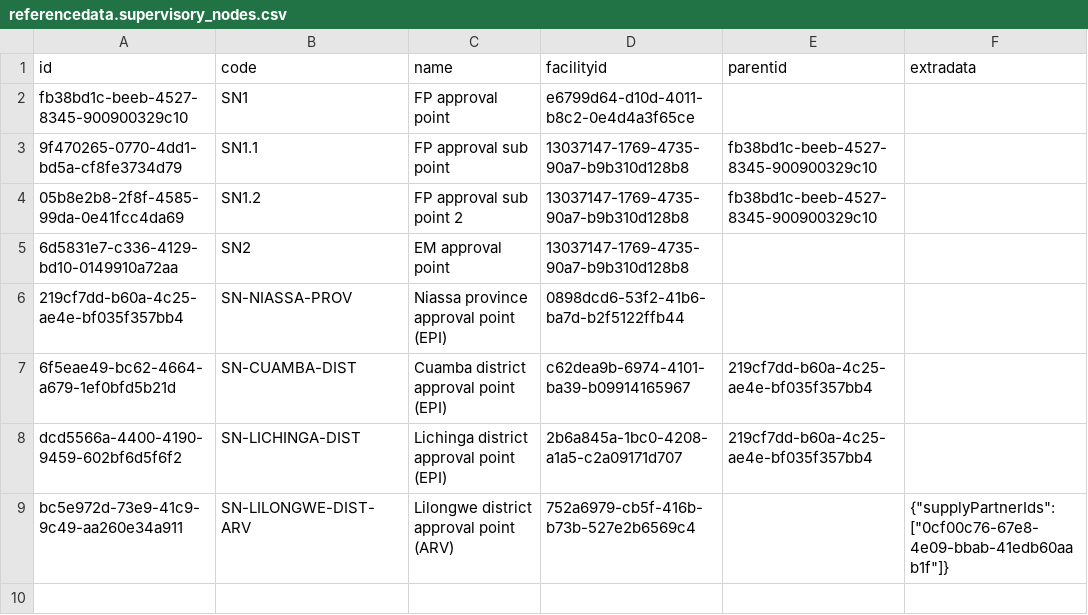
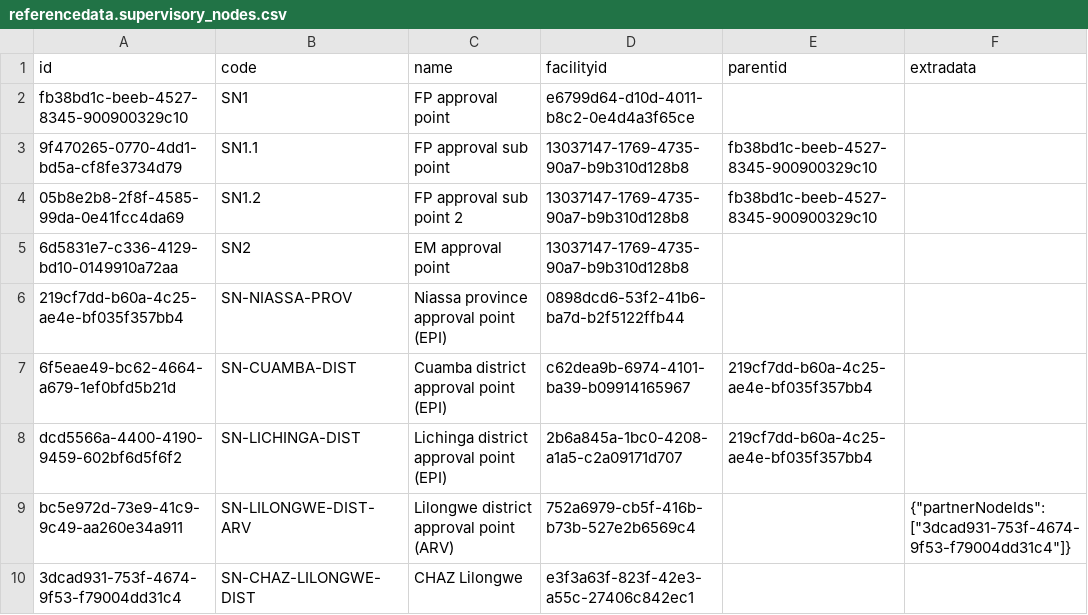
Before and after one commit to OpenLMIS/openlmis-referencedata, a CSV file: src/main/resources/db/demo-data/referencedata.supervisory_nodes.csv, drawn as a sheet.

```diff
--- a/src/main/resources/db/demo-data/referencedata.supervisory_nodes.csv
+++ b/src/main/resources/db/demo-data/referencedata.supervisory_nodes.csv
@@ -8,2 +8,3 @@ fb38bd1c-beeb-4527-8345-900900329c10,SN1,FP approval point,e6799d64-d10d-4011-b8
 dcd5566a-4400-4190-9459-602bf6d5f6f2,SN-LICHINGA-DIST,Lichinga district approval point (EPI),2b6a845a-1bc0-4208-a1a5-c2a09171d707,219cf7dd-b60a-4c25-ae4e-bf035f357bb4,
-bc5e972d-73e9-41c9-9c49-aa260e34a911,SN-LILONGWE-DIST-ARV,Lilongwe district approval point (ARV),752a6979-cb5f-416b-b73b-527e2b6569c4,,"{""supplyPartnerIds"":[""0cf00c76-67e8-4e09-bbab-41edb60aab1f""]}"
+bc5e972d-73e9-41c9-9c49-aa260e34a911,SN-LILONGWE-DIST-ARV,Lilongwe district approval point (ARV),752a6979-cb5f-416b-b73b-527e2b6569c4,,"{""partnerNodeIds"":[""3dcad931-753f-4674-9f53-f79004dd31c4""]}"
+3dcad931-753f-4674-9f53-f79004dd31c4,SN-CHAZ-LILONGWE-DIST,CHAZ Lilongwe,e3f3a63f-823f-42e3-a55c-27406c842ec1,,
```
Also changed, not shown: src/main/resources/db/demo-data/referencedata.facilities.csv, src/main/resources/db/demo-data/referencedata.supply_lines.csv, 3 other files.
